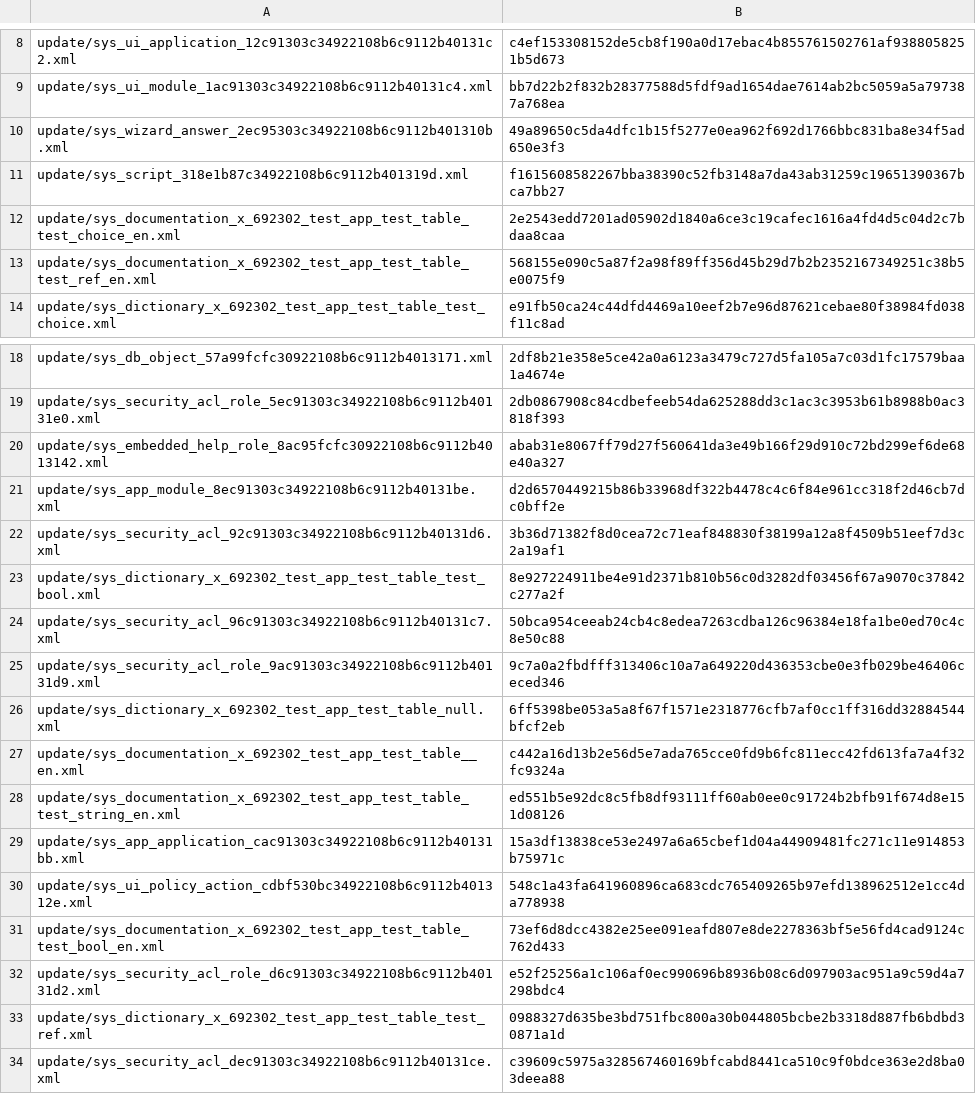
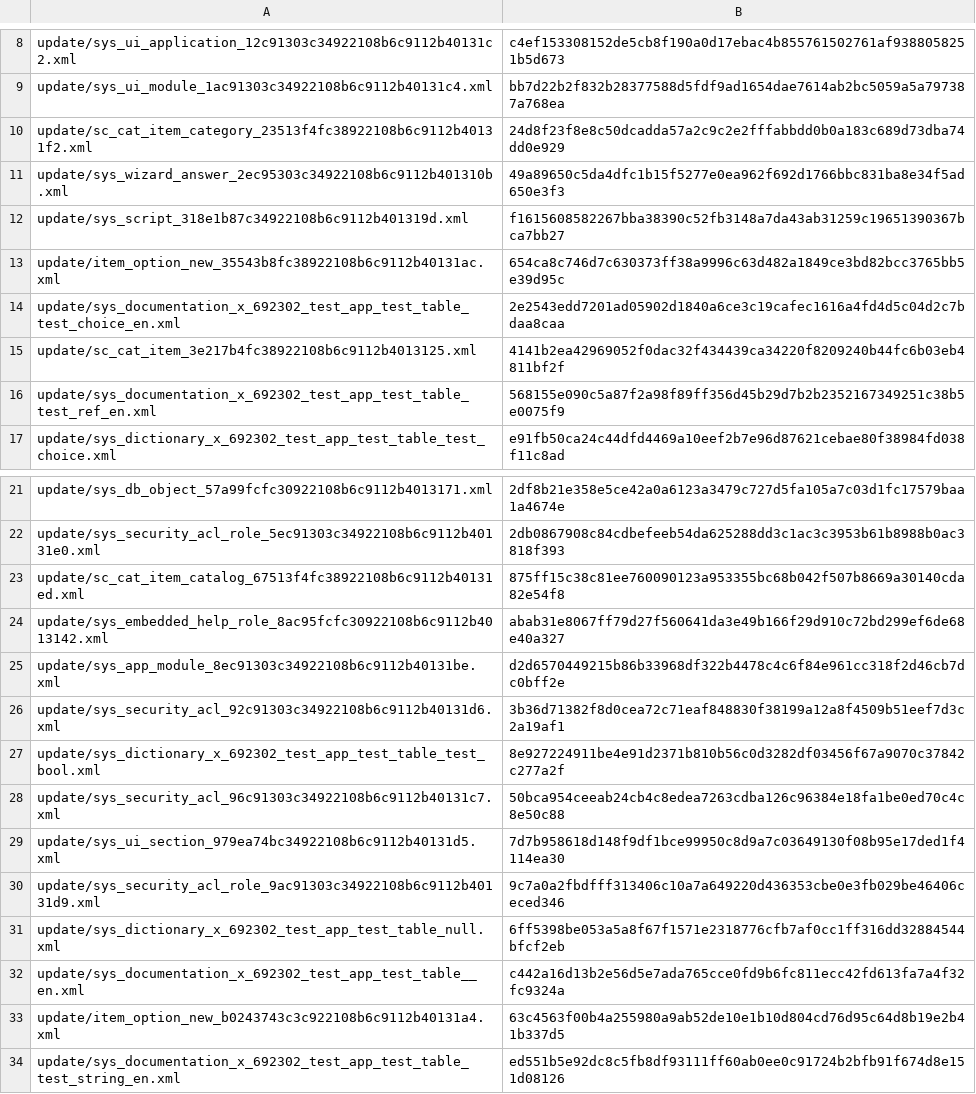
Before and after one commit to mainak55512/ServiceNow-IDE-Demo-App, a CSV file: metadata/package_inventory.csv, drawn as a sheet; only a part is shown, gaps mark what is left out; the shorter side is filled out with more unchanged rows; the diff names each change by its address in the sheet, - before the commit and + after, or states it on an @@ line.

```diff
--- a/metadata/package_inventory.csv
+++ b/metadata/package_inventory.csv
+row 10: update/sc_cat_item_category_23513f4fc38922108b6c9112b40131f2.xml | 24d8f23f8e8c50dcadda57a2c9c2e2fffabbdd0b0a183c689d73dba74dd0e929
+row 13: update/item_option_new_35543b8fc38922108b6c9112b40131ac.xml | 654ca8c746d7c630373ff38a9996c63d482a1849ce3bd82bcc3765bb5e39d95c
+row 15: update/sc_cat_item_3e217b4fc38922108b6c9112b4013125.xml | 4141b2ea42969052f0dac32f434439ca34220f8209240b44fc6b03eb4811bf2f
+row 23: update/sc_cat_item_catalog_67513f4fc38922108b6c9112b40131ed.xml | 875ff15c38c81ee760090123a953355bc68b042f507b8669a30140cda82e54f8
+row 29: update/sys_ui_section_979ea74bc34922108b6c9112b40131d5.xml | 7d7b958618d148f9df1bce99950c8d9a7c03649130f08b95e17ded1f4114ea30
+row 33: update/item_option_new_b0243743c3c922108b6c9112b40131a4.xml | 63c4563f00b4a255980a9ab52de10e1b10d804cd76d95c64d8b19e2b41b337d5
```
Also changed, not shown: 6 other files.
